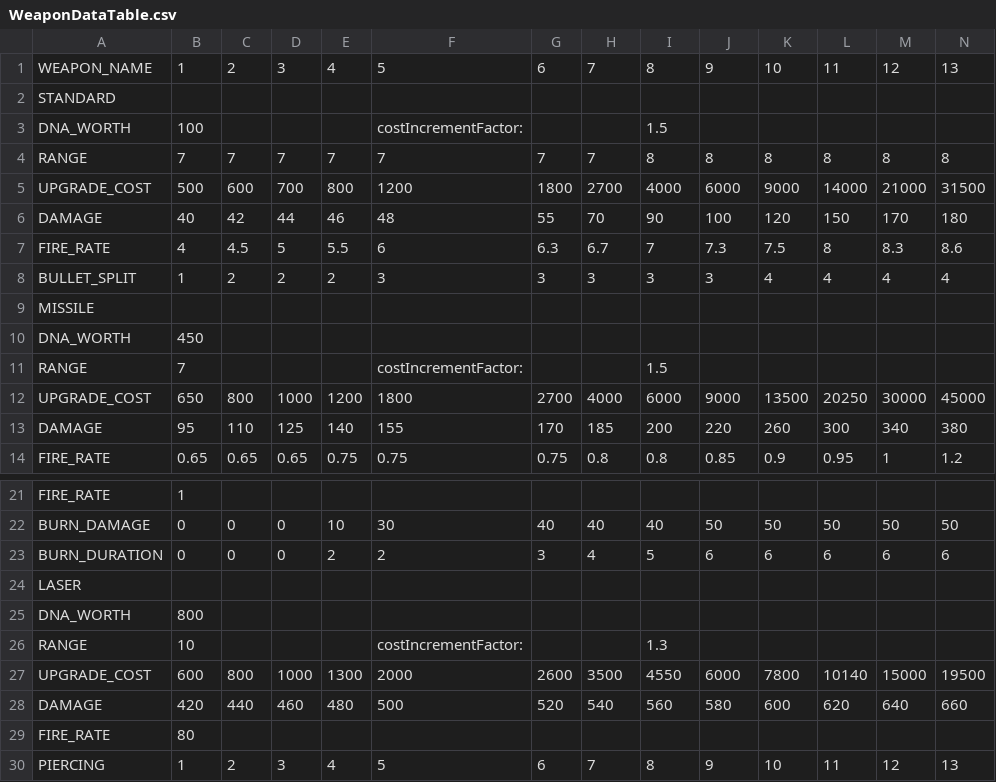
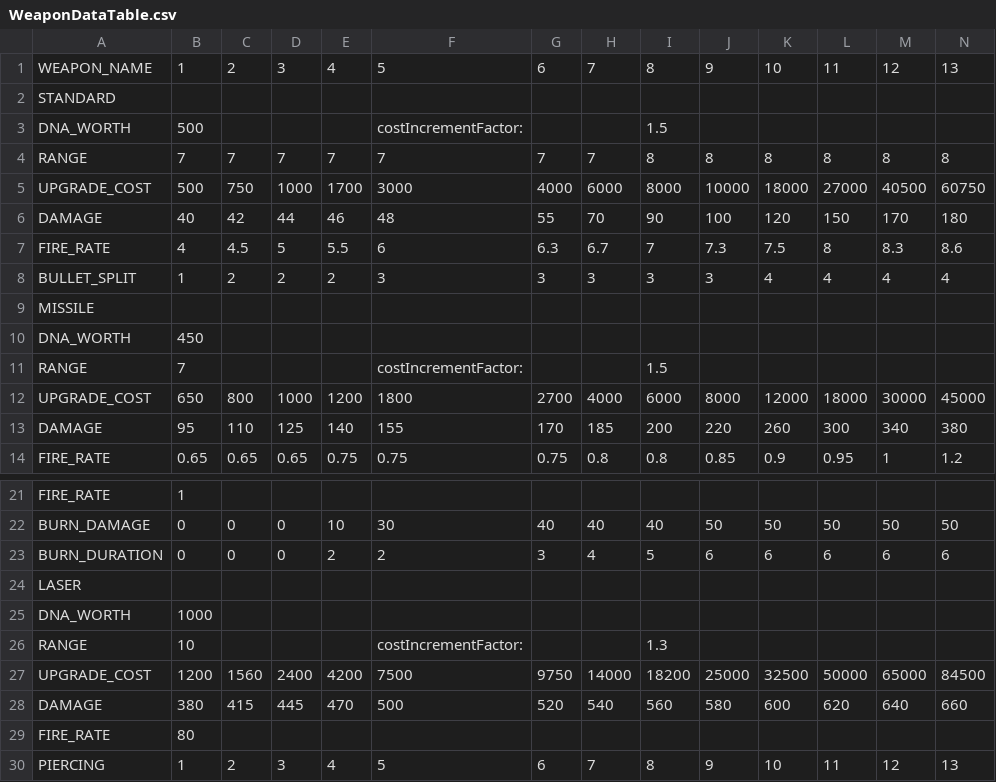
Before and after one commit to elliotmoose/prototype-one, a CSV file: Assets/Resources/WeaponDataTable.csv, drawn as a sheet; only a part is shown, gaps mark what is left out; removed rows and columns are numbered as before the commit, all else as after; rows hold the shown columns only; the diff names each change by its address in the sheet, - before the commit and + after, or states it on an @@ line.

Commit message:
laser price and gun prices increase

```diff
--- a/Assets/Resources/WeaponDataTable.csv
+++ b/Assets/Resources/WeaponDataTable.csv
-B3: 100
+B3: 500
-row 5: UPGRADE_COST | 500 | 600 | 700 | 800 | 1200 | 1800 | 2700 | 4000 | 6000 | 9000 | 14000 | 21000 | 31500
+row 5: UPGRADE_COST | 500 | 750 | 1000 | 1700 | 3000 | 4000 | 6000 | 8000 | 10000 | 18000 | 27000 | 40500 | 60750
-J12: 9000
+J12: 8000
-K12: 13500
+K12: 12000
-L12: 20250
+L12: 18000
-B25: 800
+B25: 1000
-row 27: UPGRADE_COST | 600 | 800 | 1000 | 1300 | 2000 | 2600 | 3500 | 4550 | 6000 | 7800 | 10140 | 15000 | 19500
+row 27: UPGRADE_COST | 1200 | 1560 | 2400 | 4200 | 7500 | 9750 | 14000 | 18200 | 25000 | 32500 | 50000 | 65000 | 84500
-B28: 420
+B28: 380
-C28: 440
+C28: 415
-D28: 460
+D28: 445
-E28: 480
+E28: 470
```
